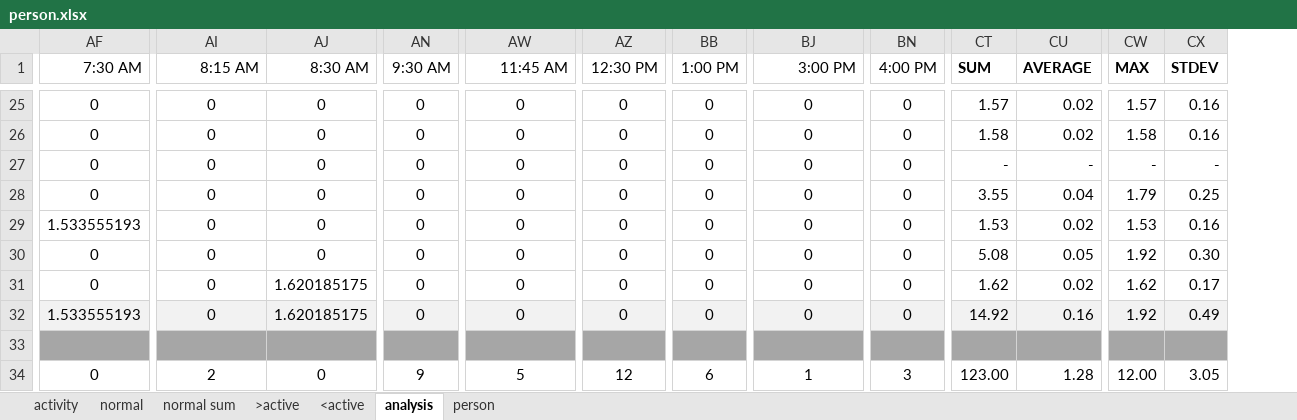
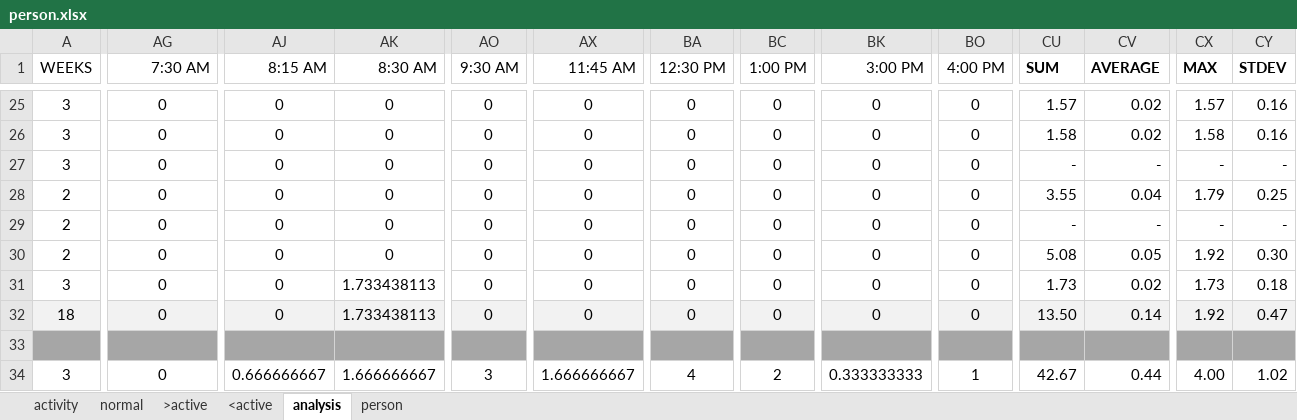
Before and after one commit to dcmartin/age-at-home, an Excel workbook: public/data/person.xlsx, sheet analysis, drawn as a sheet; only a part is shown, gaps mark what is left out; values as stored, in another font and other column widths than the file's, no borders; charts and pictures not drawn; addresses are those after the commit; the diff covers the shown part only; the diff names each change by its address in the sheet, - before the commit and + after, or states it on an @@ line.

Commit message:
Updated data

```diff
--- a/public/data/person.xlsx (sheet analysis)
+++ b/public/data/person.xlsx (sheet analysis)
-sheet tab: normal sum
+column A (WEEKS), rows 25-34: 3 | 3 | 3 | 2 | 2 | 2 | 3 | 18 |  | 3
-AG29 (7:30 AM): 1.533555193
+AG29 (7:30 AM): 0
-CU29 (SUM): 1.53
+CU29 (SUM): -
-CV29 (AVERAGE): 0.02
+CV29 (AVERAGE): -
-CX29 (MAX): 1.53
+CX29 (MAX): -
-CY29 (STDEV): 0.16
+CY29 (STDEV): -
-AK31:AK32 (8:30 AM): 1.620185175
+AK31:AK32 (8:30 AM): 1.733438113
-CU31 (SUM): 1.62
+CU31 (SUM): 1.73
-CX31 (MAX): 1.62
+CX31 (MAX): 1.73
-CY31 (STDEV): 0.17
+CY31 (STDEV): 0.18
-AG32 (7:30 AM): 1.533555193
+AG32 (7:30 AM): 0
-CU32 (SUM): 14.92
+CU32 (SUM): 13.50
-CV32 (AVERAGE): 0.16
+CV32 (AVERAGE): 0.14
-CY32 (STDEV): 0.49
+CY32 (STDEV): 0.47
-AJ34 (8:15 AM): 2
+AJ34 (8:15 AM): 0.666666667
-AK34 (8:30 AM): 0
+AK34 (8:30 AM): 1.666666667
-AO34 (9:30 AM): 9
+AO34 (9:30 AM): 3
-AX34 (11:45 AM): 5
+AX34 (11:45 AM): 1.666666667
-BA34 (12:30 PM): 12
+BA34 (12:30 PM): 4
-BC34 (1:00 PM): 6
+BC34 (1:00 PM): 2
-BK34 (3:00 PM): 1
+BK34 (3:00 PM): 0.333333333
-BO34 (4:00 PM): 3
+BO34 (4:00 PM): 1
-CU34 (SUM): 123.00
+CU34 (SUM): 42.67
-CV34 (AVERAGE): 1.28
+CV34 (AVERAGE): 0.44
-CX34 (MAX): 12.00
+CX34 (MAX): 4.00
-CY34 (STDEV): 3.05
+CY34 (STDEV): 1.02
```
Also changed, not shown: 3 added rows, 1 removed row, 524 edited cells, cell formats and merged cells elsewhere in this sheet, sheet person, formulas that keep their value, charts or pictures, 16 other files.
